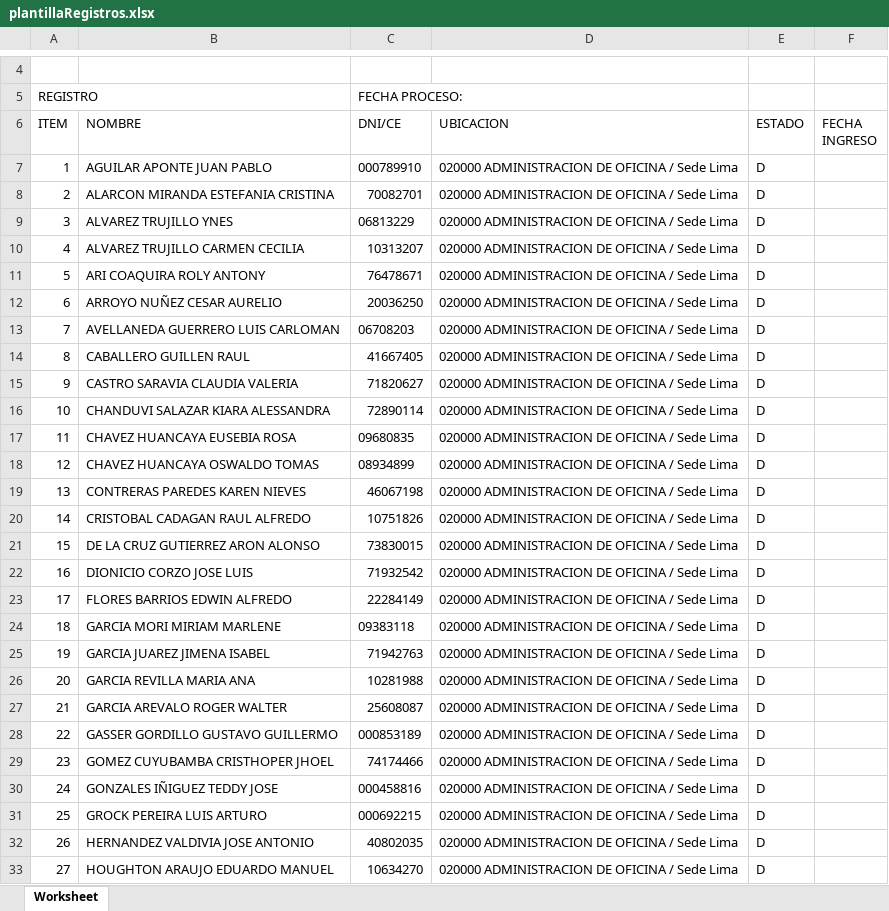
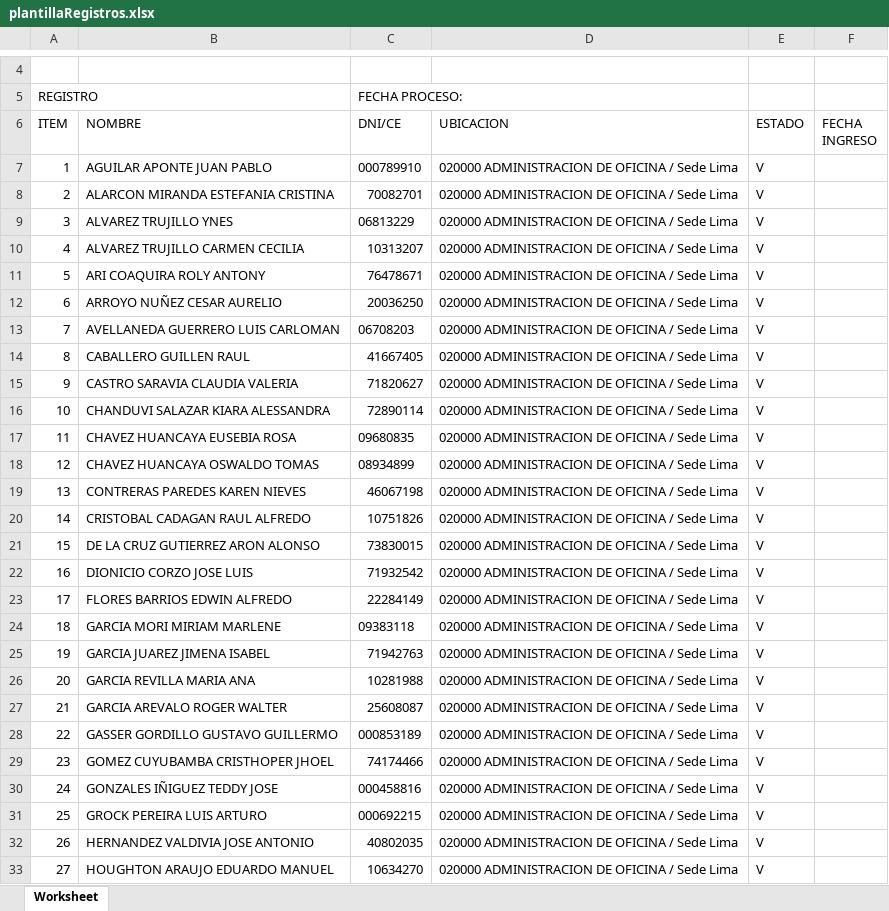
Before and after one commit to KeslyUA/Master, an Excel workbook: documentos/plantillas/plantillaRegistros.xlsx, sheet Worksheet, drawn as a sheet; only a part is shown, gaps mark what is left out; values as stored, in another font and other column widths than the file's, no borders; the diff covers the shown part only; the diff names each change by its address in the sheet, - before the commit and + after, or states it on an @@ line.

```diff
--- a/documentos/plantillas/plantillaRegistros.xlsx (sheet Worksheet)
+++ b/documentos/plantillas/plantillaRegistros.xlsx (sheet Worksheet)
-E7:E33 (ESTADO): D
+E7:E33 (ESTADO): V
```
Also changed, not shown: 2 edited cells elsewhere in this sheet, 2 other files.
